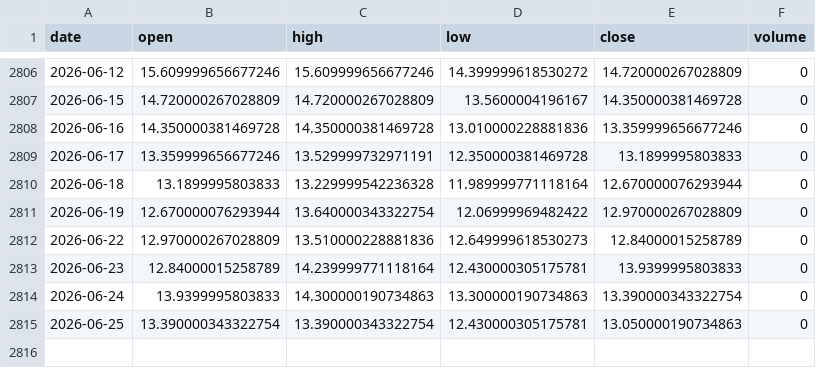
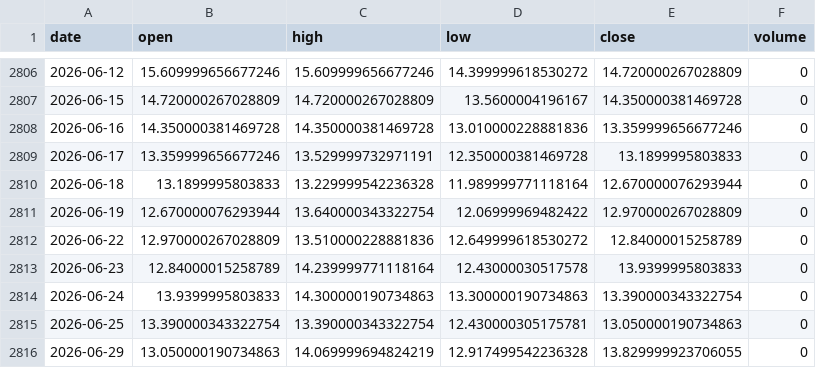
Before and after one commit to pravindev666/David-V666, a CSV file: data/vix_daily.csv, drawn as a sheet; only a part is shown, gaps mark what is left out.

Commit message:
Auto-sync: Market data 2026-06-29 08:45

```diff
--- a/data/vix_daily.csv
+++ b/data/vix_daily.csv
@@ -2811,5 +2811,6 @@ date,open,high,low,close,volume
 2026-06-19,12.670000076293944,13.640000343322754,12.06999969482422,12.970000267028809,0
-2026-06-22,12.970000267028809,13.510000228881836,12.649999618530273,12.84000015258789,0
-2026-06-23,12.84000015258789,14.239999771118164,12.430000305175781,13.9399995803833,0
+2026-06-22,12.970000267028809,13.510000228881836,12.649999618530272,12.84000015258789,0
+2026-06-23,12.84000015258789,14.239999771118164,12.43000030517578,13.9399995803833,0
 2026-06-24,13.9399995803833,14.300000190734863,13.300000190734863,13.390000343322754,0
 2026-06-25,13.390000343322754,13.390000343322754,12.430000305175781,13.050000190734863,0
+2026-06-29,13.050000190734863,14.069999694824219,12.917499542236328,13.829999923706055,0
```
Also changed, not shown: data/bank_nifty_daily.csv, data/nifty_daily.csv, 4 other files.
